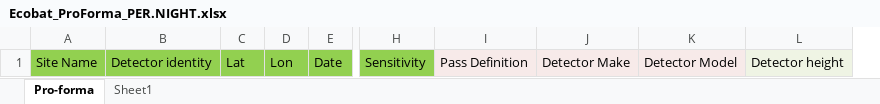
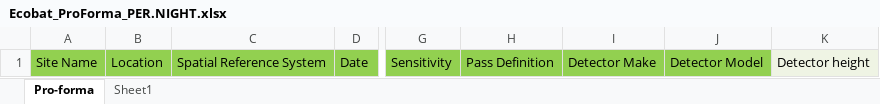
Before and after one commit to MammalSociety/Ecobat, an Excel workbook: Ecobat_ProForma_PER.NIGHT.xlsx, sheet Pro-forma, drawn as a sheet; only a part is shown, gaps mark what is left out; values as stored, in another font and other column widths than the file's, no borders; removed rows and columns are numbered as before the commit, all else as after; the diff names each change by its address in the sheet, - before the commit and + after, or states it on an @@ line.

Commit message:
fixed detector periods and maternity loop

```diff
--- a/Ecobat_ProForma_PER.NIGHT.xlsx (sheet Pro-forma)
+++ b/Ecobat_ProForma_PER.NIGHT.xlsx (sheet Pro-forma)
-column B, row 1: Detector identity
-column C, row 1: Lat
-column D, row 1: Lon
+column B, row 1: Location
+column C, row 1: Spatial Reference System
-H1:J1 fill: #F7EAE9
+H1:J1 fill: #92D050
```
Also changed, not shown: 50 other files.
